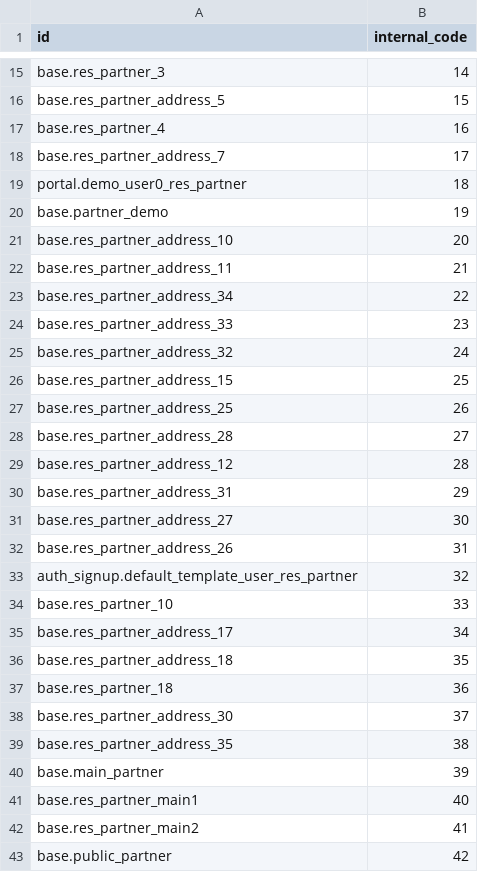
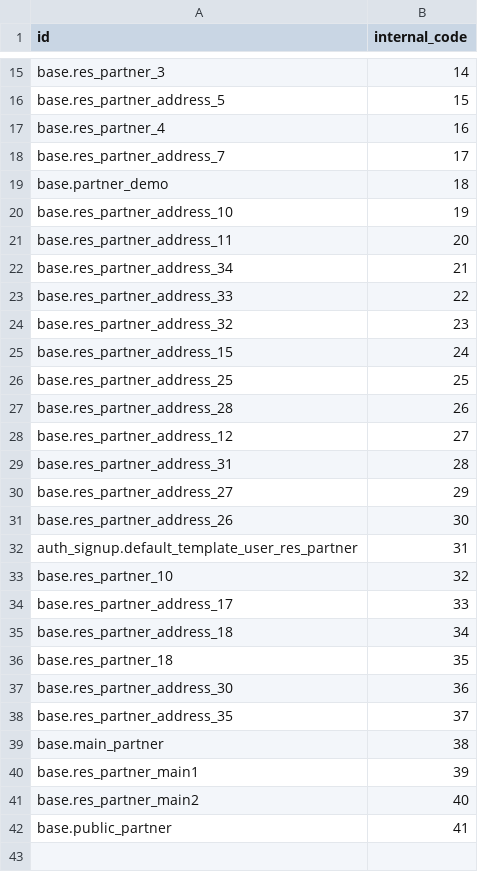
Before and after one commit to ingadhoc/partner, a CSV file: partner_internal_code/demo/res.partner.csv, drawn as a sheet; only a part is shown, gaps mark what is left out.

Commit message:
[REM] Remove conflict id in res.partner.csv

```diff
--- a/partner_internal_code/demo/res.partner.csv
+++ b/partner_internal_code/demo/res.partner.csv
@@ -18,26 +18,25 @@ base.res_partner_4,16
 base.res_partner_address_7,17
-portal.demo_user0_res_partner,18
-base.partner_demo,19
-base.res_partner_address_10,20
-base.res_partner_address_11,21
-base.res_partner_address_34,22
-base.res_partner_address_33,23
-base.res_partner_address_32,24
-base.res_partner_address_15,25
-base.res_partner_address_25,26
-base.res_partner_address_28,27
-base.res_partner_address_12,28
-base.res_partner_address_31,29
-base.res_partner_address_27,30
-base.res_partner_address_26,31
-auth_signup.default_template_user_res_partner,32
-base.res_partner_10,33
-base.res_partner_address_17,34
-base.res_partner_address_18,35
-base.res_partner_18,36
-base.res_partner_address_30,37
-base.res_partner_address_35,38
-base.main_partner,39
-base.res_partner_main1,40
-base.res_partner_main2,41
-base.public_partner,42
+base.partner_demo,18
+base.res_partner_address_10,19
+base.res_partner_address_11,20
+base.res_partner_address_34,21
+base.res_partner_address_33,22
+base.res_partner_address_32,23
+base.res_partner_address_15,24
+base.res_partner_address_25,25
+base.res_partner_address_28,26
+base.res_partner_address_12,27
+base.res_partner_address_31,28
+base.res_partner_address_27,29
+base.res_partner_address_26,30
+auth_signup.default_template_user_res_partner,31
+base.res_partner_10,32
+base.res_partner_address_17,33
+base.res_partner_address_18,34
+base.res_partner_18,35
+base.res_partner_address_30,36
+base.res_partner_address_35,37
+base.main_partner,38
+base.res_partner_main1,39
+base.res_partner_main2,40
+base.public_partner,41
```
